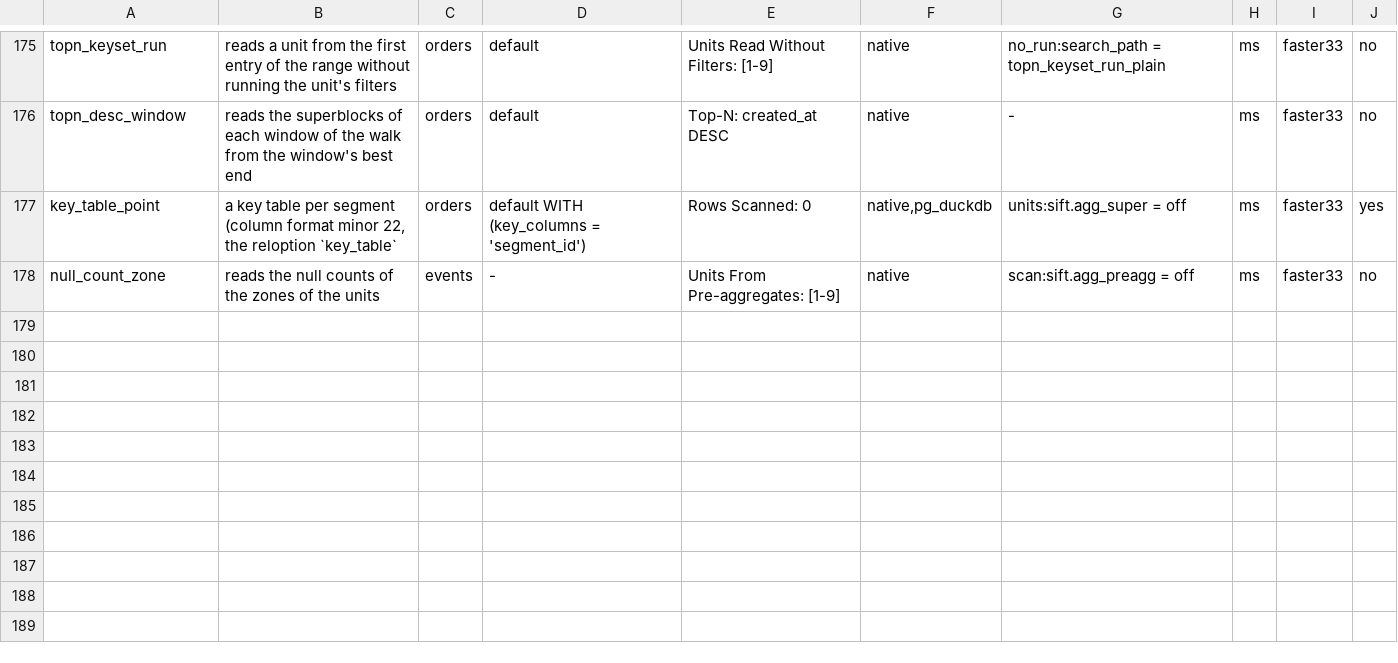
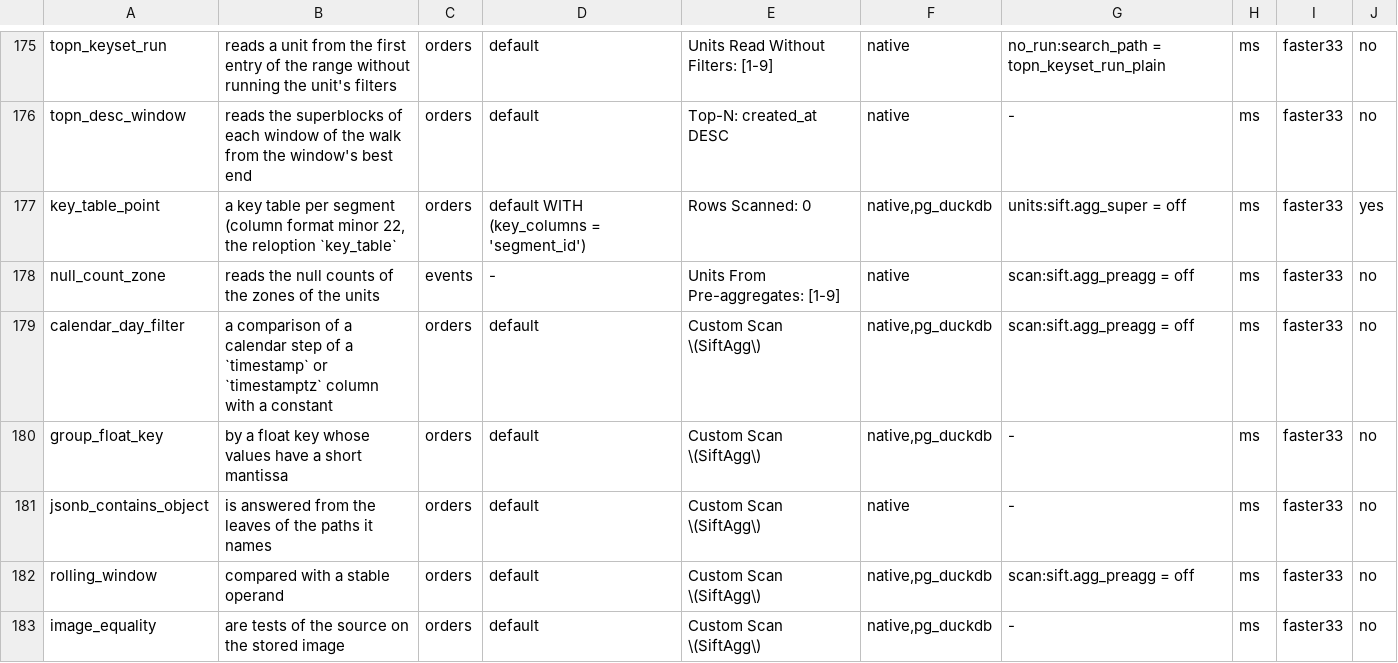
Before and after one commit to brauliobo/pg_sift, a TSV file: bench/cases.tsv, drawn as a sheet; only a part is shown, gaps mark what is left out; the diff names each change by its address in the sheet, - before the commit and + after, or states it on an @@ line.

Commit message:
bench: cases: float key, jsonb containment and calendar day filter
Real cases for five merged optimizations, replacing their rows in `scripts/bench-cases.allow`.

1,000,000 orders, 1 cpu, tmpfs, `bench/bench cases --docs`:

| case | PostgreSQL | sift |
|---|---|---|
| `calendar_day_filter` (`created_at::date = D`) | 84.2 ms | 3.8 ms |
| `group_float_key` (GROUP BY float8, 1,000 halves) | 149.7 ms | 9.7 ms |
| `jsonb_contains_object` (`doc @> '{"k":42,"o":{"a":3}}'`) | 194.9 ms | 1.4 ms |
| `rolling_window` (`timestamp >= stable timestamptz - 30 days`) | 103.4 ms | 5.3 ms |
| `image_equality` (`uuid IN (3 values)`) | 72.7 ms | 0.18 ms |

The host was shared (some rows are marked NOISY, as are 51 older rows).

DRY: reuses the case layout (`--@ setup`/`--@ pg`) and the orders dataset with derived columns added in setup, as `topn_uuid_key`; no new dataset or harness; five allow rows removed.

```diff
--- a/bench/cases.tsv
+++ b/bench/cases.tsv
+row 179: calendar_day_filter | a comparison of a calendar step of a `timestamp` or `timestamptz` column with a constant | orders | default | Custom Scan \(SiftAgg\) | native,pg_duckdb | scan:sift.agg_preagg = off | ms | faster33 | no
+row 180: group_float_key | by a float key whose values have a short mantissa | orders | default | Custom Scan \(SiftAgg\) | native,pg_duckdb | - | ms | faster33 | no
+row 181: jsonb_contains_object | is answered from the leaves of the paths it names | orders | default | Custom Scan \(SiftAgg\) | native | - | ms | faster33 | no
+row 182: rolling_window | compared with a stable operand | orders | default | Custom Scan \(SiftAgg\) | native,pg_duckdb | scan:sift.agg_preagg = off | ms | faster33 | no
+row 183: image_equality | are tests of the source on the stored image | orders | default | Custom Scan \(SiftAgg\) | native,pg_duckdb | - | ms | faster33 | no
```
Also changed, not shown: 5 other files.
